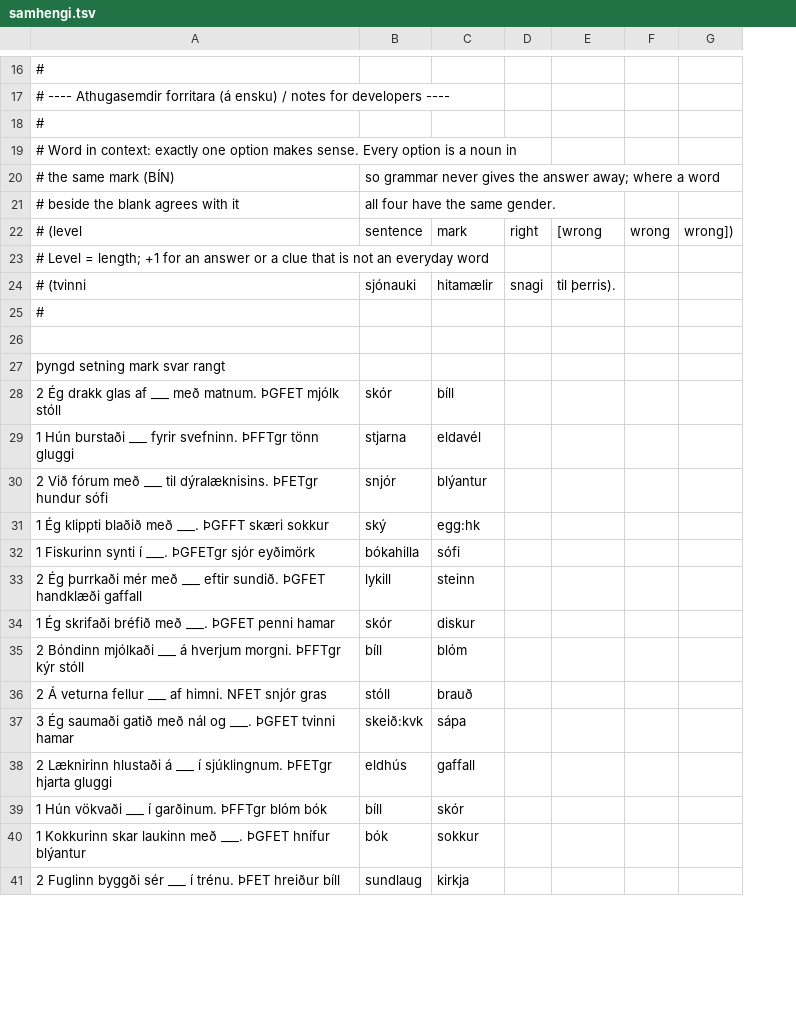
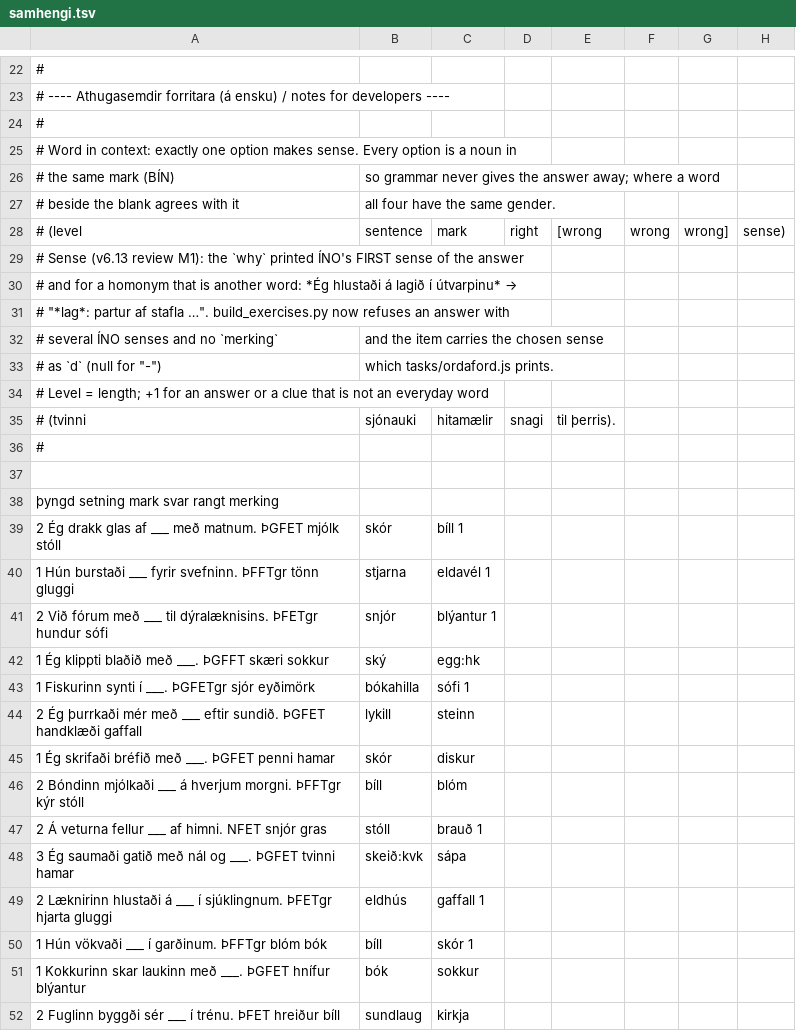
Before and after one commit to eliaseythorsson/fallaskoli, a TSV file: content/ordafordi/samhengi.tsv, drawn as a sheet; only a part is shown, gaps mark what is left out; removed rows and columns are numbered as before the commit, all else as after; the diff covers the shown part only; the diff names each change by its address in the sheet, - before the commit and + after, or states it on an @@ line.

```diff
--- a/content/ordafordi/samhengi.tsv
+++ b/content/ordafordi/samhengi.tsv
-column G, row 22: wrong])
+column G, row 28: wrong]
+column H, row 28: sense)
+row 29: # Sense (v6.13 review M1): the `why` printed ÍNO's FIRST sense of the answer
+row 30: # and for a homonym that is another word: *Ég hlustaði á lagið í útvarpinu* →
+row 31: # "*lag*: partur af stafla …". build_exercises.py now refuses an answer with
+row 32: # several ÍNO senses and no `merking` | and the item carries the chosen sense
+row 33: # as `d` (null for "-") | which tasks/ordaford.js prints.
-A38: þyngd setning mark svar rangt
+A38: þyngd setning mark svar rangt merking
-C39: bíll
+C39: bíll 1
-C40: eldavél
+C40: eldavél 1
-C41: blýantur
+C41: blýantur 1
-C43: sófi
+C43: sófi 1
-C47: brauð
+C47: brauð 1
-C49: gaffall
+C49: gaffall 1
-C50: skór
+C50: skór 1
```
Also changed, not shown: 6 added rows and 13 edited cells elsewhere in this file, content/ordafordi/samhengi-rammar.tsv, 5 other files.
